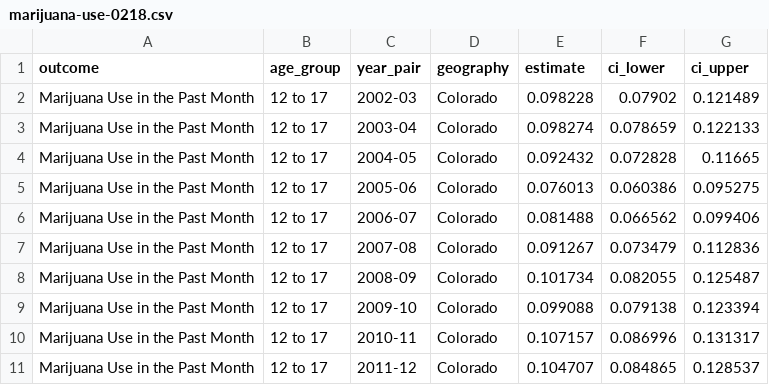
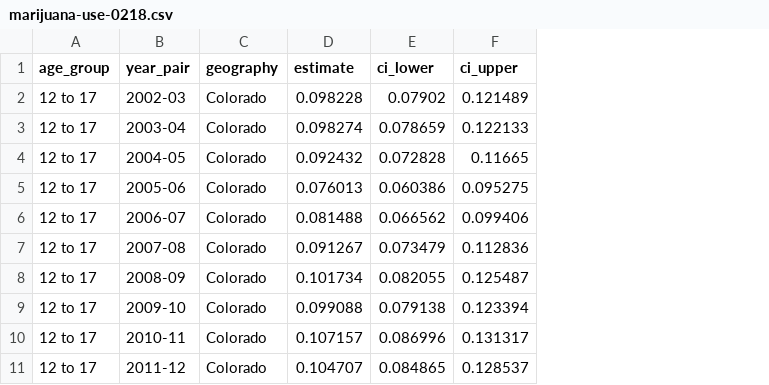
Before and after one commit to jtmcginley123/project-one, a CSV file: data/rawdata/marijuana-use-0218.csv, drawn as a sheet; only a part is shown; the diff names each change by its address in the sheet, - before the commit and + after, or states it on an @@ line.

Commit message:
redone data

```diff
--- a/data/rawdata/marijuana-use-0218.csv
+++ b/data/rawdata/marijuana-use-0218.csv
-column A (outcome), rows 2-11: all Marijuana Use in the Past Month
```
